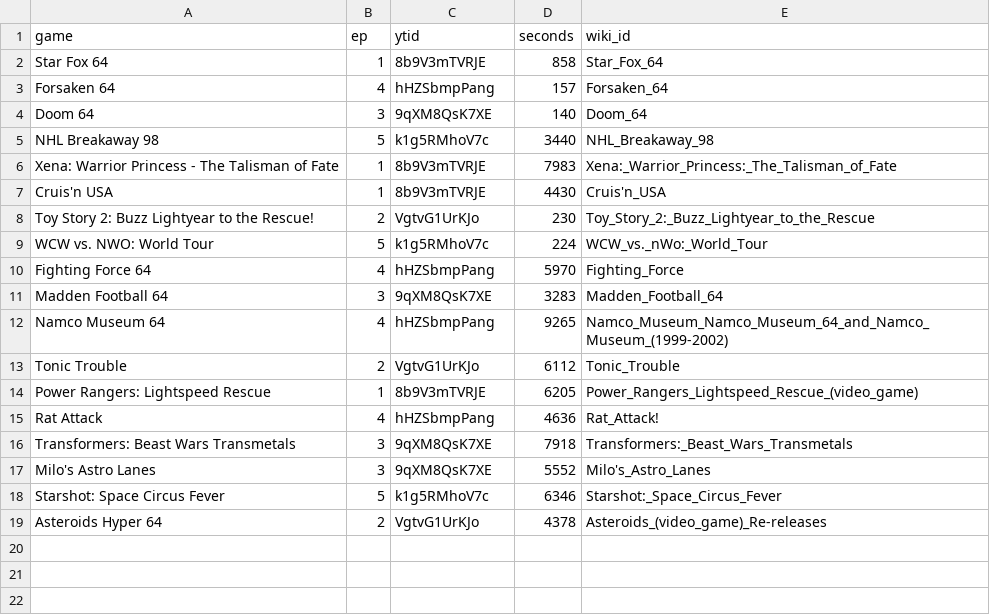
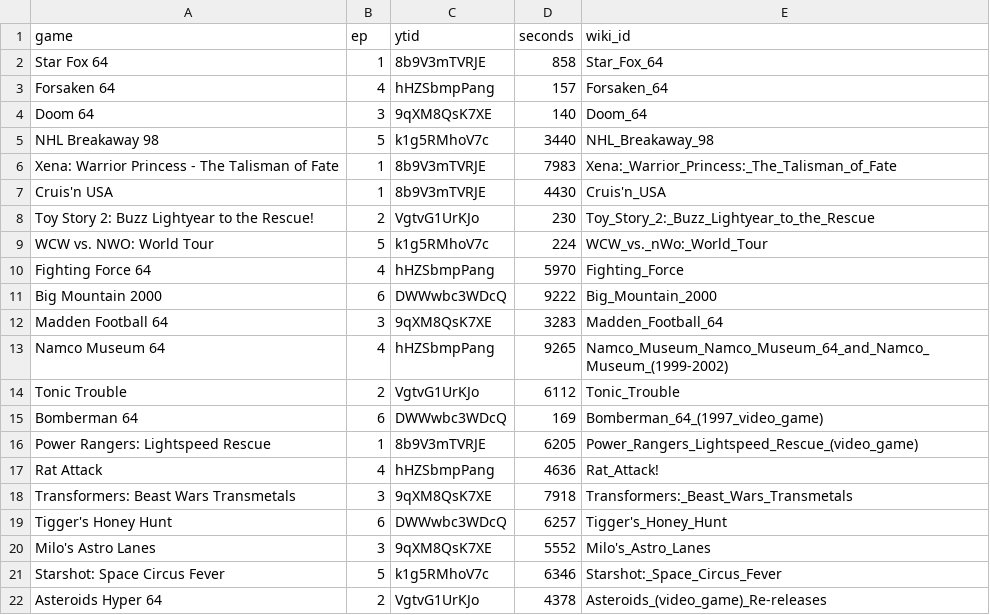
Before and after one commit to vNakamura/letsago-science, a CSV file: src/lib/data/list.csv, drawn as a sheet.

Commit message:
add ep 6

```diff
--- a/src/lib/data/list.csv
+++ b/src/lib/data/list.csv
@@ -10,2 +10,3 @@ WCW vs. NWO: World Tour,5,k1g5RMhoV7c,224,WCW_vs._nWo:_World_Tour
 Fighting Force 64,4,hHZSbmpPang,5970,Fighting_Force
+Big Mountain 2000,6,DWWwbc3WDcQ,9222,Big_Mountain_2000
 Madden Football 64,3,9qXM8QsK7XE,3283,Madden_Football_64
@@ -13,2 +14,3 @@ Namco Museum 64,4,hHZSbmpPang,9265,Namco_Museum_Namco_Museum_64_and_Namco_Museum
 Tonic Trouble,2,VgtvG1UrKJo,6112,Tonic_Trouble
+Bomberman 64,6,DWWwbc3WDcQ,169,Bomberman_64_(1997_video_game)
 Power Rangers: Lightspeed Rescue,1,8b9V3mTVRJE,6205,Power_Rangers_Lightspeed_Rescue_(video_game)
@@ -16,2 +18,3 @@ Rat Attack,4,hHZSbmpPang,4636,Rat_Attack!
 Transformers: Beast Wars Transmetals,3,9qXM8QsK7XE,7918,Transformers:_Beast_Wars_Transmetals
+Tigger's Honey Hunt,6,DWWwbc3WDcQ,6257,Tigger's_Honey_Hunt
 Milo's Astro Lanes,3,9qXM8QsK7XE,5552,Milo's_Astro_Lanes
```
